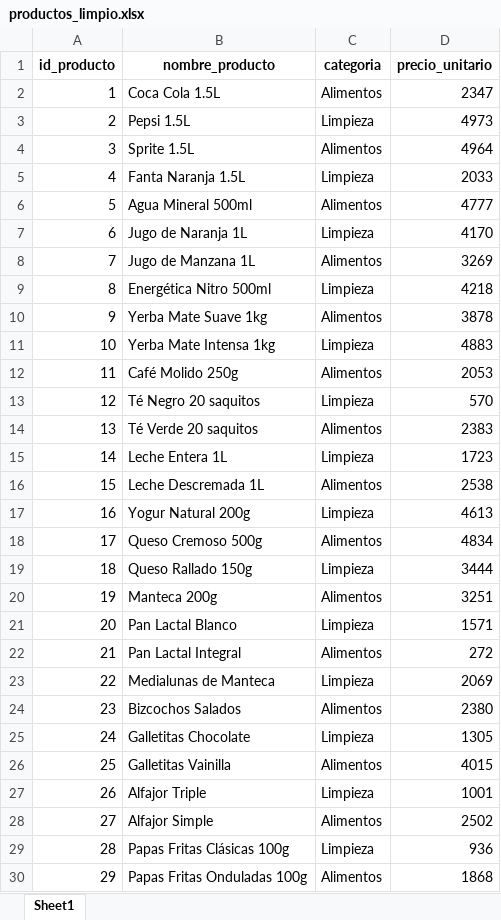
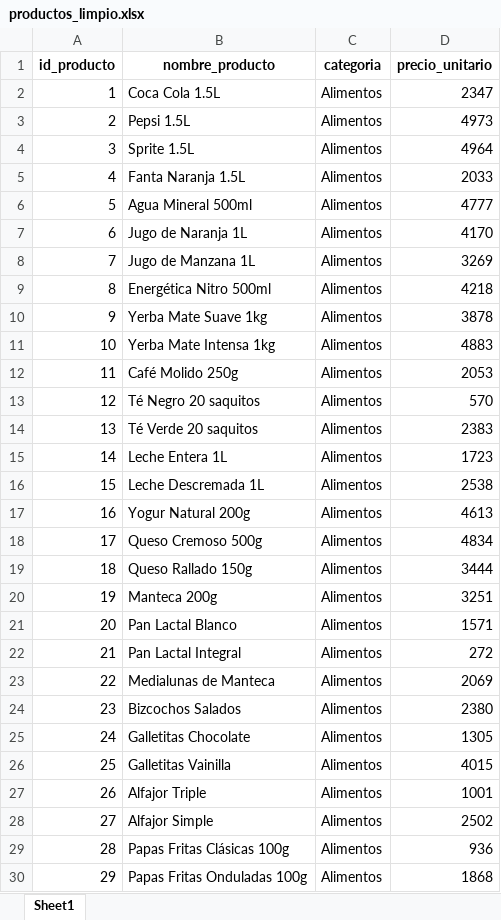
Before and after one commit to luisestebanardiles/Proyecto-Aurelion, an Excel workbook: datasets/datasets_limpios/productos_limpio.xlsx, sheet Sheet1, drawn as a sheet; only a part is shown; values as stored, in another font and other column widths than the file's, no borders; the diff covers the shown part only; the diff names each change by its address in the sheet, - before the commit and + after, or states it on an @@ line.

Commit message:
limpieza dataframe clientes y productos

```diff
--- a/datasets/datasets_limpios/productos_limpio.xlsx (sheet Sheet1)
+++ b/datasets/datasets_limpios/productos_limpio.xlsx (sheet Sheet1)
-C3 (categoria): Limpieza
+C3 (categoria): Alimentos
-C5 (categoria): Limpieza
+C5 (categoria): Alimentos
-C7 (categoria): Limpieza
+C7 (categoria): Alimentos
-C9 (categoria): Limpieza
+C9 (categoria): Alimentos
-C11 (categoria): Limpieza
+C11 (categoria): Alimentos
-C13 (categoria): Limpieza
+C13 (categoria): Alimentos
-C15 (categoria): Limpieza
+C15 (categoria): Alimentos
-C17 (categoria): Limpieza
+C17 (categoria): Alimentos
-C19 (categoria): Limpieza
+C19 (categoria): Alimentos
-C21 (categoria): Limpieza
+C21 (categoria): Alimentos
-C23 (categoria): Limpieza
+C23 (categoria): Alimentos
-C25 (categoria): Limpieza
+C25 (categoria): Alimentos
-C27 (categoria): Limpieza
+C27 (categoria): Alimentos
-C29 (categoria): Limpieza
+C29 (categoria): Alimentos
```
Also changed, not shown: 35 edited cells elsewhere in this sheet, datasets/datasets_limpios/clientes_limpio.xlsx, datasets/datasets_limpios/detalle_ventas_limpio.xlsx, 2 other files.
